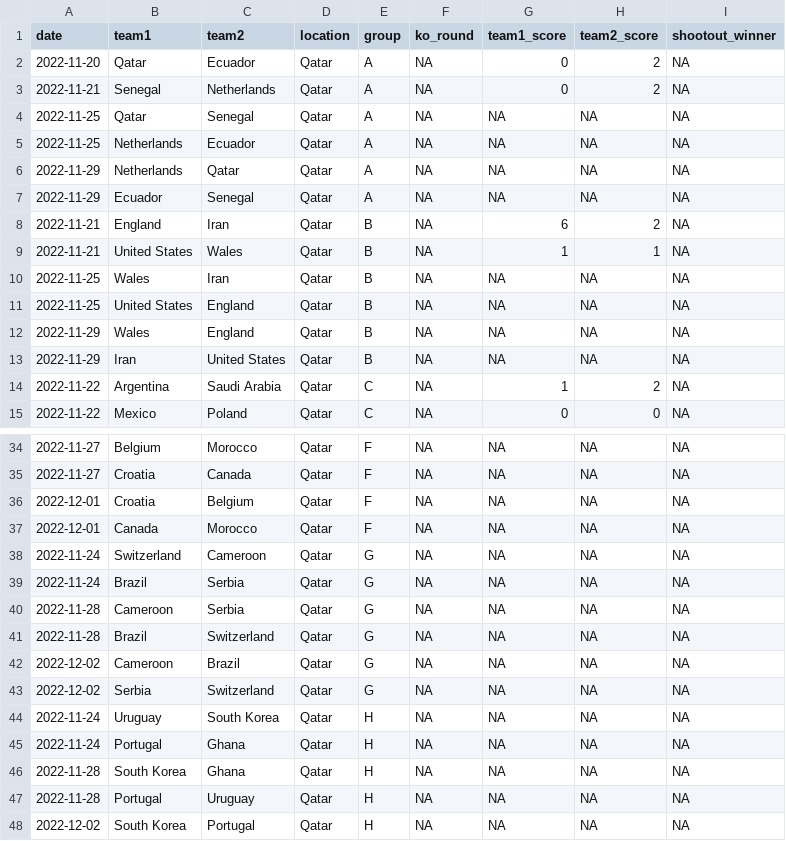
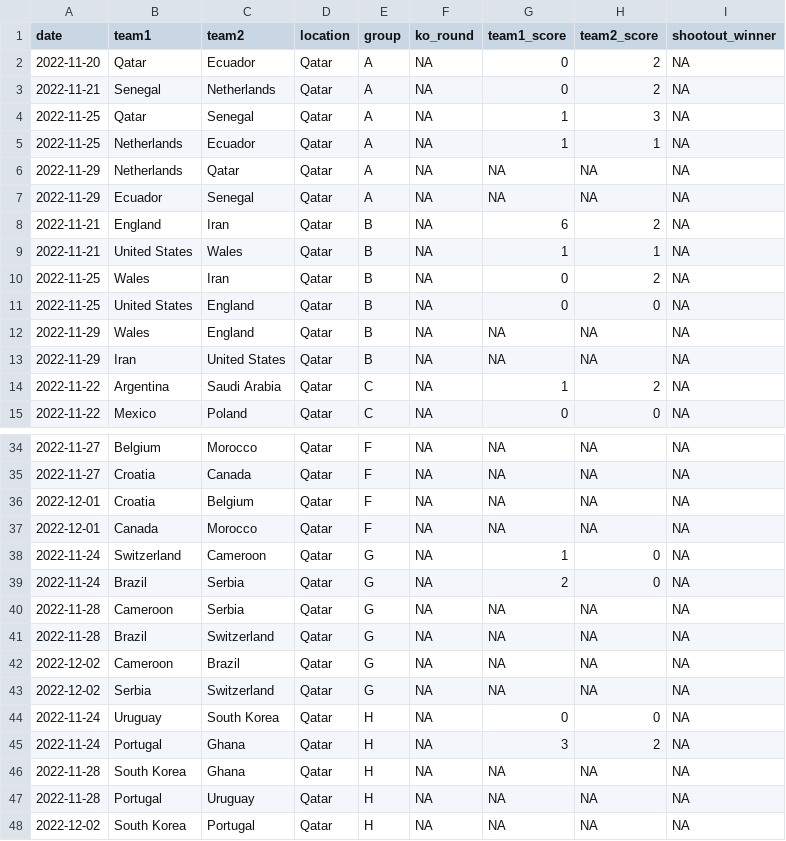
Before and after one commit to lbenz730/world_cup_2022, a CSV file: data/schedule.csv, drawn as a sheet; only a part is shown, gaps mark what is left out.

```diff
--- a/data/schedule.csv
+++ b/data/schedule.csv
@@ -3,4 +3,4 @@ date,team1,team2,location,group,ko_round,team1_score,team2_score,shootout_winner
 2022-11-21,Senegal,Netherlands,Qatar,A,NA,0,2,NA
-2022-11-25,Qatar,Senegal,Qatar,A,NA,NA,NA,NA
-2022-11-25,Netherlands,Ecuador,Qatar,A,NA,NA,NA,NA
+2022-11-25,Qatar,Senegal,Qatar,A,NA,1,3,NA
+2022-11-25,Netherlands,Ecuador,Qatar,A,NA,1,1,NA
 2022-11-29,Netherlands,Qatar,Qatar,A,NA,NA,NA,NA
@@ -9,4 +9,4 @@ date,team1,team2,location,group,ko_round,team1_score,team2_score,shootout_winner
 2022-11-21,United States,Wales,Qatar,B,NA,1,1,NA
-2022-11-25,Wales,Iran,Qatar,B,NA,NA,NA,NA
-2022-11-25,United States,England,Qatar,B,NA,NA,NA,NA
+2022-11-25,Wales,Iran,Qatar,B,NA,0,2,NA
+2022-11-25,United States,England,Qatar,B,NA,0,0,NA
 2022-11-29,Wales,England,Qatar,B,NA,NA,NA,NA
@@ -37,4 +37,4 @@ date,team1,team2,location,group,ko_round,team1_score,team2_score,shootout_winner
 2022-12-01,Canada,Morocco,Qatar,F,NA,NA,NA,NA
-2022-11-24,Switzerland,Cameroon,Qatar,G,NA,NA,NA,NA
-2022-11-24,Brazil,Serbia,Qatar,G,NA,NA,NA,NA
+2022-11-24,Switzerland,Cameroon,Qatar,G,NA,1,0,NA
+2022-11-24,Brazil,Serbia,Qatar,G,NA,2,0,NA
 2022-11-28,Cameroon,Serbia,Qatar,G,NA,NA,NA,NA
@@ -43,4 +43,4 @@ date,team1,team2,location,group,ko_round,team1_score,team2_score,shootout_winner
 2022-12-02,Serbia,Switzerland,Qatar,G,NA,NA,NA,NA
-2022-11-24,Uruguay,South Korea,Qatar,H,NA,NA,NA,NA
-2022-11-24,Portugal,Ghana,Qatar,H,NA,NA,NA,NA
+2022-11-24,Uruguay,South Korea,Qatar,H,NA,0,0,NA
+2022-11-24,Portugal,Ghana,Qatar,H,NA,3,2,NA
 2022-11-28,South Korea,Ghana,Qatar,H,NA,NA,NA,NA
```
Also changed, not shown: predictions/game_predictions.csv, predictions/history.csv, 29 other files.
